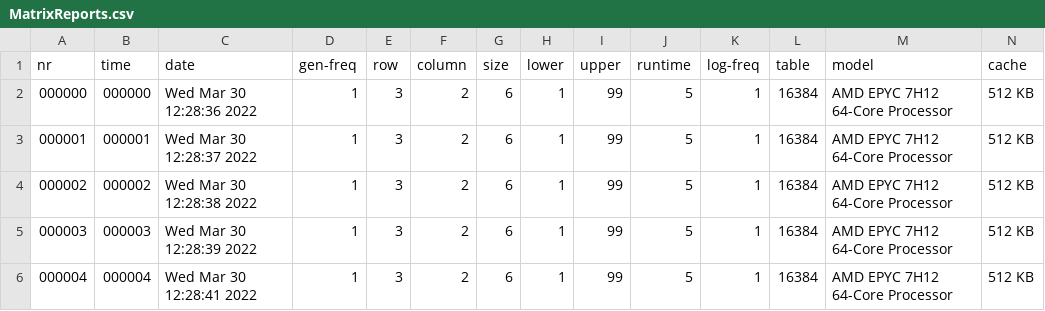
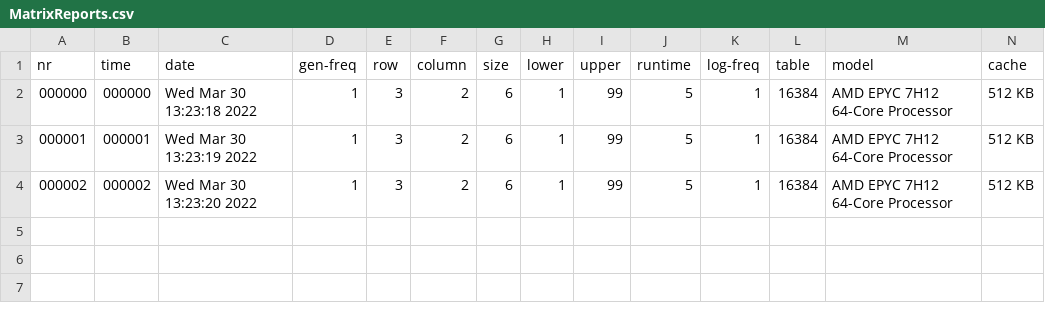
Before and after one commit to tomposbea/BencmarkingTool, a CSV file: results/MatrixReports.csv, drawn as a sheet; only a part is shown; rows hold the shown columns only; the diff names each change by its address in the sheet, - before the commit and + after, or states it on an @@ line.

```diff
--- a/results/MatrixReports.csv
+++ b/results/MatrixReports.csv
-C2 (date): Wed Mar 30 12:28:36 2022
+C2 (date): Wed Mar 30 13:23:18 2022
-C3 (date): Wed Mar 30 12:28:37 2022
+C3 (date): Wed Mar 30 13:23:19 2022
-C4 (date): Wed Mar 30 12:28:38 2022
+C4 (date): Wed Mar 30 13:23:20 2022
-row 5: 000003 | 000003 | Wed Mar 30 12:28:39 2022 | 1 | 3 | 2 | 6 | 1 | 99 | 5 | 1 | 16384 | AMD EPYC 7H12 64-Core Processor | 512 KB
-row 6: 000004 | 000004 | Wed Mar 30 12:28:41 2022 | 1 | 3 | 2 | 6 | 1 | 99 | 5 | 1 | 16384 | AMD EPYC 7H12 64-Core Processor | 512 KB
```
Also changed, not shown: 6 other files.
